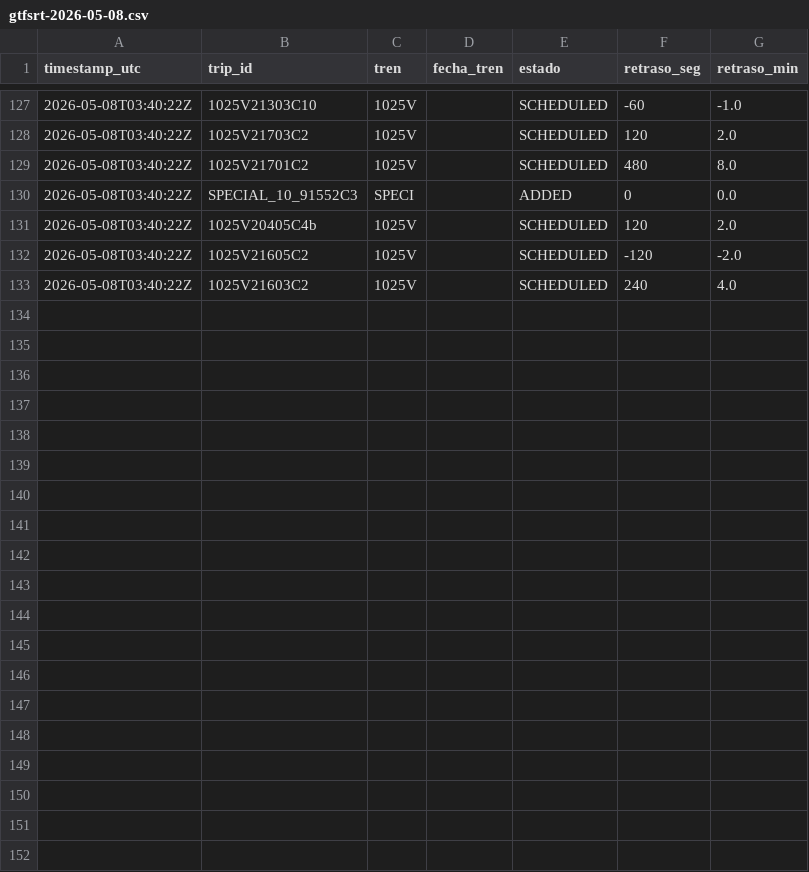
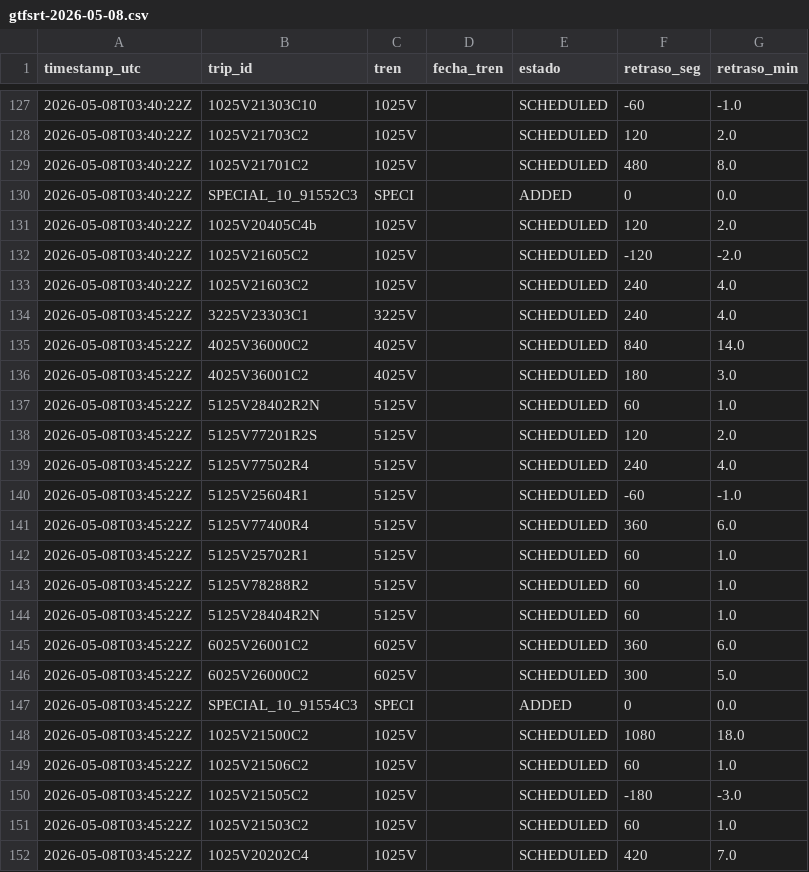
Before and after one commit to josernalist/renfe-cercanias-gtfsrt, a CSV file: data/2026/05/gtfsrt-2026-05-08.csv, drawn as a sheet; only a part is shown, gaps mark what is left out; the diff covers the shown part only; the diff names each change by its address in the sheet, - before the commit and + after, or states it on an @@ line.

```diff
--- a/data/2026/05/gtfsrt-2026-05-08.csv
+++ b/data/2026/05/gtfsrt-2026-05-08.csv
+row 134: 2026-05-08T03:45:22Z | 3225V23303C1 | 3225V |  | SCHEDULED | 240 | 4.0
+row 135: 2026-05-08T03:45:22Z | 4025V36000C2 | 4025V |  | SCHEDULED | 840 | 14.0
+row 136: 2026-05-08T03:45:22Z | 4025V36001C2 | 4025V |  | SCHEDULED | 180 | 3.0
+row 137: 2026-05-08T03:45:22Z | 5125V28402R2N | 5125V |  | SCHEDULED | 60 | 1.0
+row 138: 2026-05-08T03:45:22Z | 5125V77201R2S | 5125V |  | SCHEDULED | 120 | 2.0
+row 139: 2026-05-08T03:45:22Z | 5125V77502R4 | 5125V |  | SCHEDULED | 240 | 4.0
+row 140: 2026-05-08T03:45:22Z | 5125V25604R1 | 5125V |  | SCHEDULED | -60 | -1.0
+row 141: 2026-05-08T03:45:22Z | 5125V77400R4 | 5125V |  | SCHEDULED | 360 | 6.0
+row 142: 2026-05-08T03:45:22Z | 5125V25702R1 | 5125V |  | SCHEDULED | 60 | 1.0
+row 143: 2026-05-08T03:45:22Z | 5125V78288R2 | 5125V |  | SCHEDULED | 60 | 1.0
+row 144: 2026-05-08T03:45:22Z | 5125V28404R2N | 5125V |  | SCHEDULED | 60 | 1.0
+row 145: 2026-05-08T03:45:22Z | 6025V26001C2 | 6025V |  | SCHEDULED | 360 | 6.0
+row 146: 2026-05-08T03:45:22Z | 6025V26000C2 | 6025V |  | SCHEDULED | 300 | 5.0
+row 147: 2026-05-08T03:45:22Z | SPECIAL_10_91554C3 | SPECI |  | ADDED | 0 | 0.0
+row 148: 2026-05-08T03:45:22Z | 1025V21500C2 | 1025V |  | SCHEDULED | 1080 | 18.0
+row 149: 2026-05-08T03:45:22Z | 1025V21506C2 | 1025V |  | SCHEDULED | 60 | 1.0
+row 150: 2026-05-08T03:45:22Z | 1025V21505C2 | 1025V |  | SCHEDULED | -180 | -3.0
+row 151: 2026-05-08T03:45:22Z | 1025V21503C2 | 1025V |  | SCHEDULED | 60 | 1.0
+row 152: 2026-05-08T03:45:22Z | 1025V20202C4 | 1025V |  | SCHEDULED | 420 | 7.0
```
Also changed, not shown: 14 added rows elsewhere in this file.
